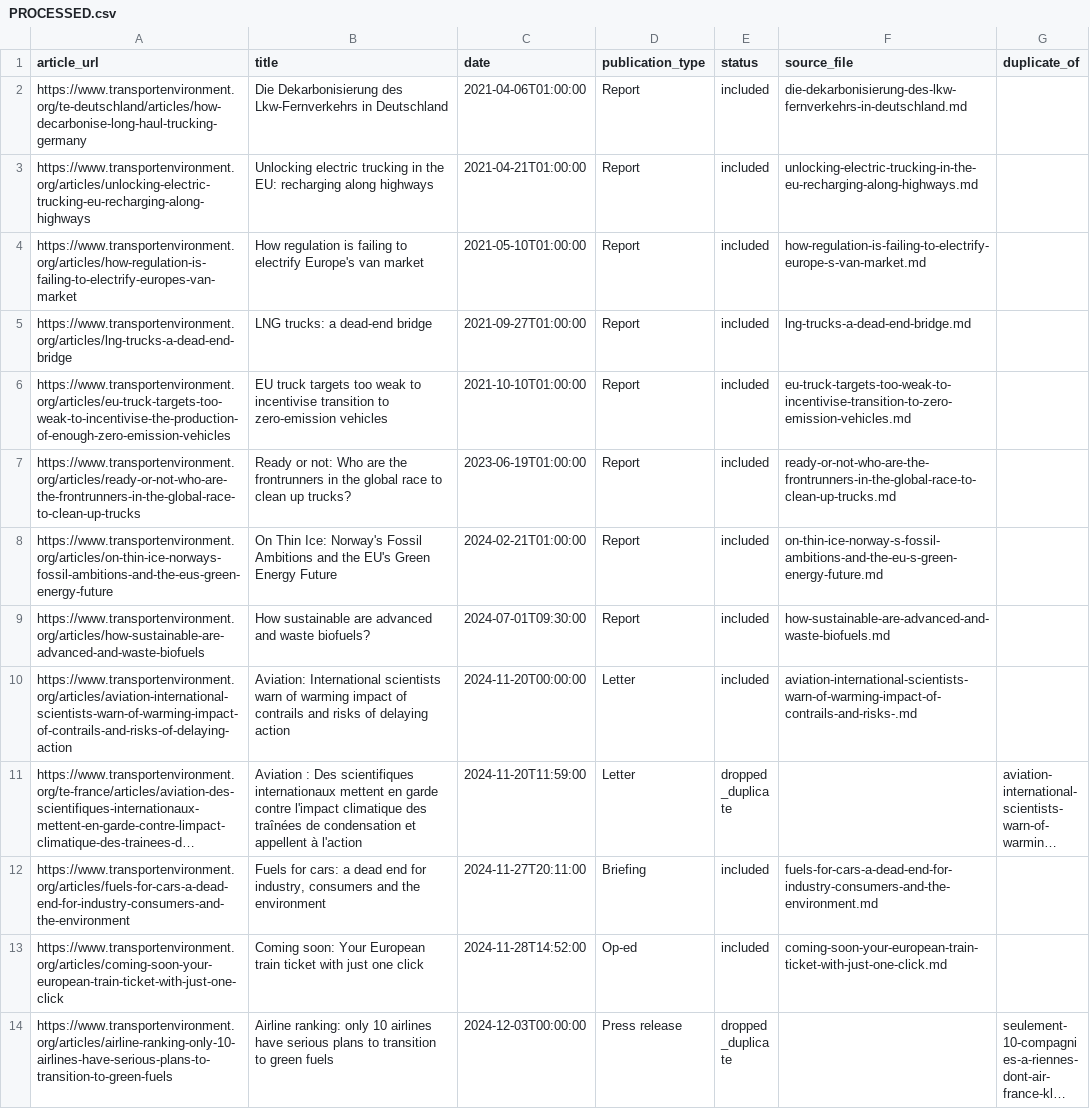
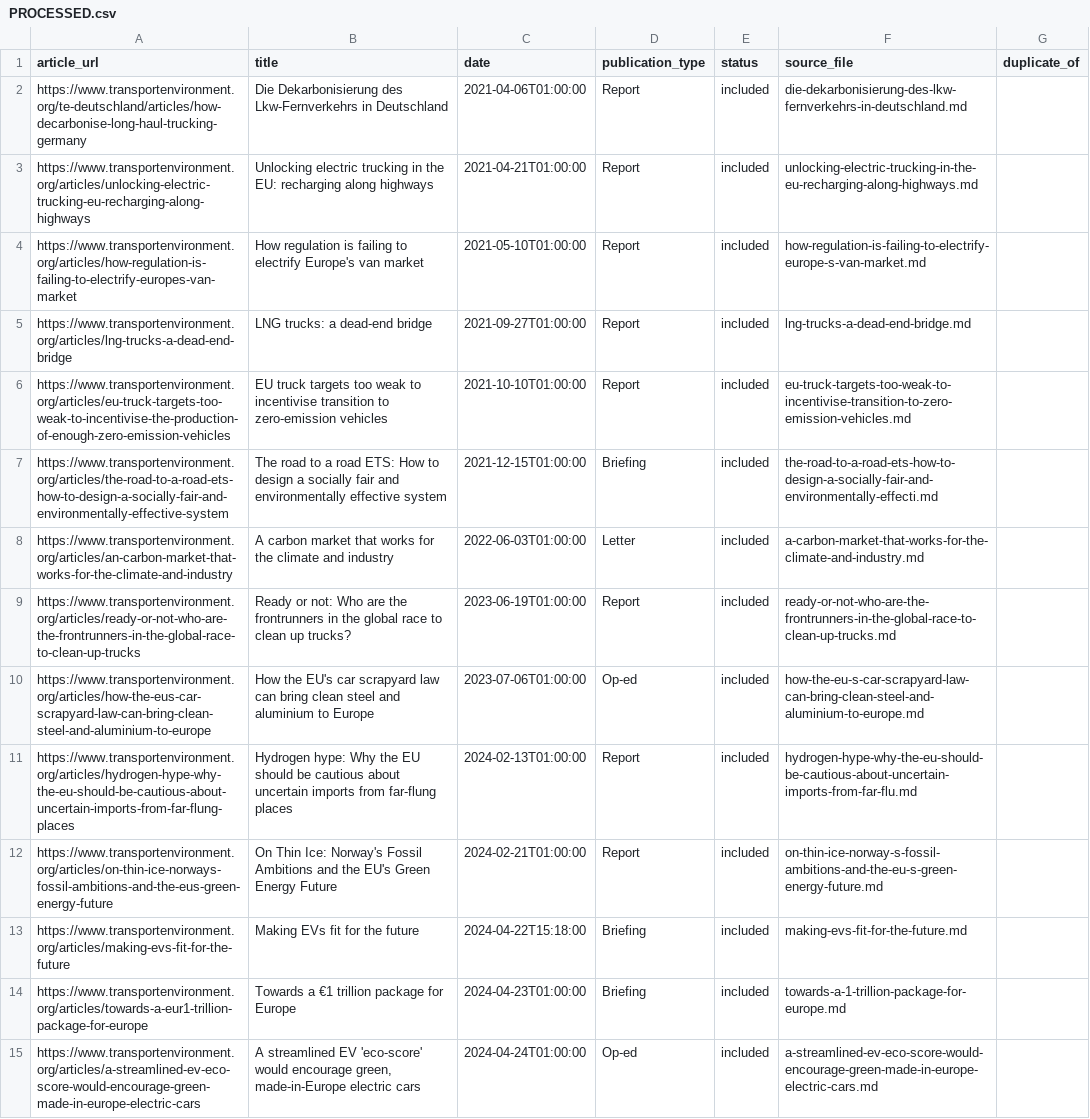
Before and after one commit to KunkelAlexander/te_llm_wiki, a CSV file: wiki/sources/PROCESSED.csv, drawn as a sheet; only a part is shown; the shorter side is filled out with more unchanged rows; long unchanged cells end in …; the diff covers the shown part only.

Commit message:
add green steel publications

```diff
--- a/wiki/sources/PROCESSED.csv
+++ b/wiki/sources/PROCESSED.csv
@@ -6,3 +6,10 @@ https://www.transportenvironment.org/articles/lng-trucks-a-dead-end-bridge,LNG t
 https://www.transportenvironment.org/articles/eu-truck-targets-too-weak-to-incentivise-the-production-of-enough-zero-emission-vehicles,EU truck targets too weak to incentivise transition to zero-emission vehicles,2021-10-10T01:00:00,Report,included,eu-truck-targets-too-weak-to-incentivise-transition-to-zero-emission-vehicles.md,
+https://www.transportenvironment.org/articles/the-road-to-a-road-ets-how-to-design-a-socially-fair-and-environmentally-effective-system,The road to a road ETS: How to design a socially fair and environmentally effective system,2021-12-15T01:00:00,Briefing,included,the-road-to-a-road-ets-how-to-design-a-socially-fair-and-environmentally-effecti.md,
+https://www.transportenvironment.org/articles/an-carbon-market-that-works-for-the-climate-and-industry,A carbon market that works for the climate and industry,2022-06-03T01:00:00,Letter,included,a-carbon-market-that-works-for-the-climate-and-industry.md,
 https://www.transportenvironment.org/articles/ready-or-not-who-are-the-frontrunners-in-the-global-race-to-clean-up-trucks,Ready or not: Who are the frontrunners in the global race to clean up trucks?,2023-06-19T01:00:00,Report,included,ready-or-not-who-are-the-frontrunners-in-the-global-race-to-clean-up-trucks.md,
+https://www.transportenvironment.org/articles/how-the-eus-car-scrapyard-law-can-bring-clean-steel-and-aluminium-to-europe,How the EU's car scrapyard law can bring clean steel and aluminium to Europe,2023-07-06T01:00:00,Op-ed,included,how-the-eu-s-car-scrapyard-law-can-bring-clean-steel-and-aluminium-to-europe.md,
+https://www.transportenvironment.org/articles/hydrogen-hype-why-the-eu-should-be-cautious-about-uncertain-imports-from-far-flung-places,Hydrogen hype: Why the EU should be cautious about uncertain imports from far-flung places,2024-02-13T01:00:00,Report,included,hydrogen-hype-why-the-eu-should-be-cautious-about-uncertain-imports-from-far-flu.md,
 https://www.transportenvironment.org/articles/on-thin-ice-norways-fossil-ambitions-and-the-eus-green-energy-future,On Thin Ice: Norway's Fossil Ambitions and the EU's Green Energy Future,2024-02-21T01:00:00,Report,included,on-thin-ice-norway-s-fossil-ambitions-and-the-eu-s-green-energy-future.md,
+https://www.transportenvironment.org/articles/making-evs-fit-for-the-future,Making EVs fit for the future,2024-04-22T15:18:00,Briefing,included,making-evs-fit-for-the-future.md,
+https://www.transportenvironment.org/articles/towards-a-eur1-trillion-package-for-europe,Towards a €1 trillion package for Europe,2024-04-23T01:00:00,Briefing,included,towards-a-1-trillion-package-for-europe.md,
+https://www.transportenvironment.org/articles/a-streamlined-ev-eco-score-would-encourage-green-made-in-europe-electric-cars,"A streamlined EV 'eco-score' would encourage green, made-in-Europe electric cars",2024-04-24T01:00:00,Op-ed,included,a-streamlined-ev-eco-score-would-encourage-green-made-in-europe-electric-cars.md,
```
Also changed, not shown: 13 added rows elsewhere in this file, 27 other files.
